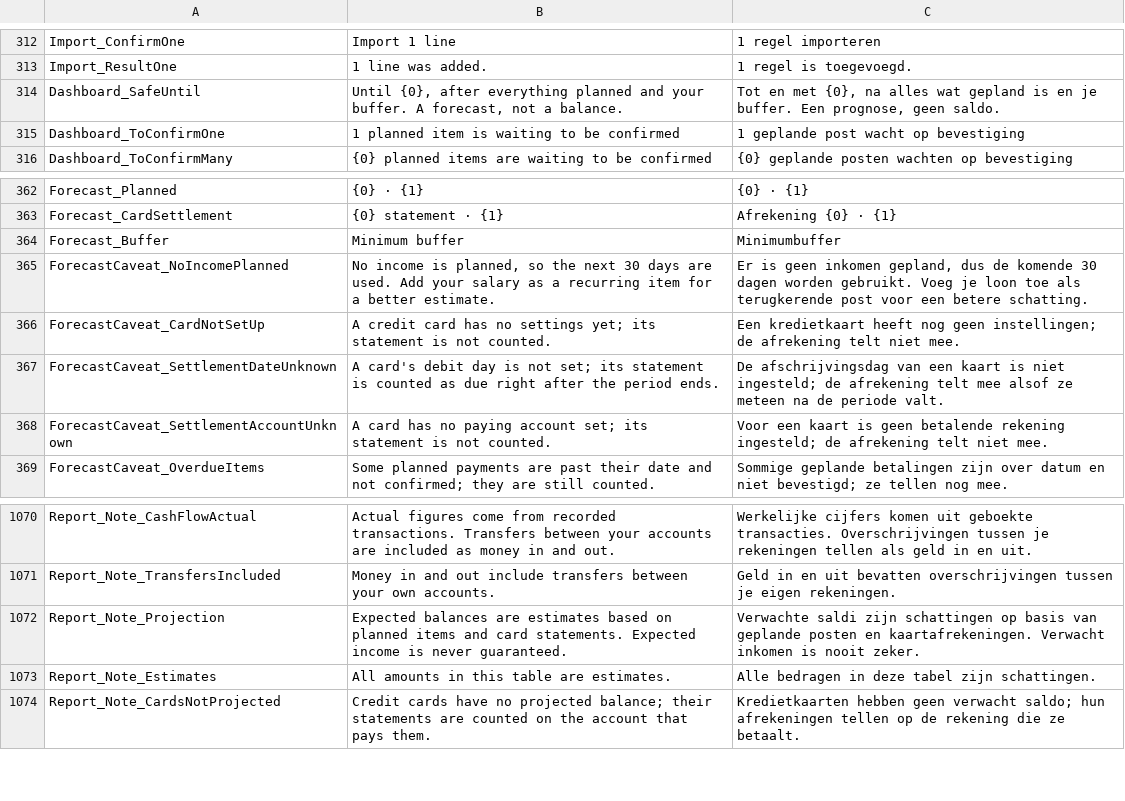
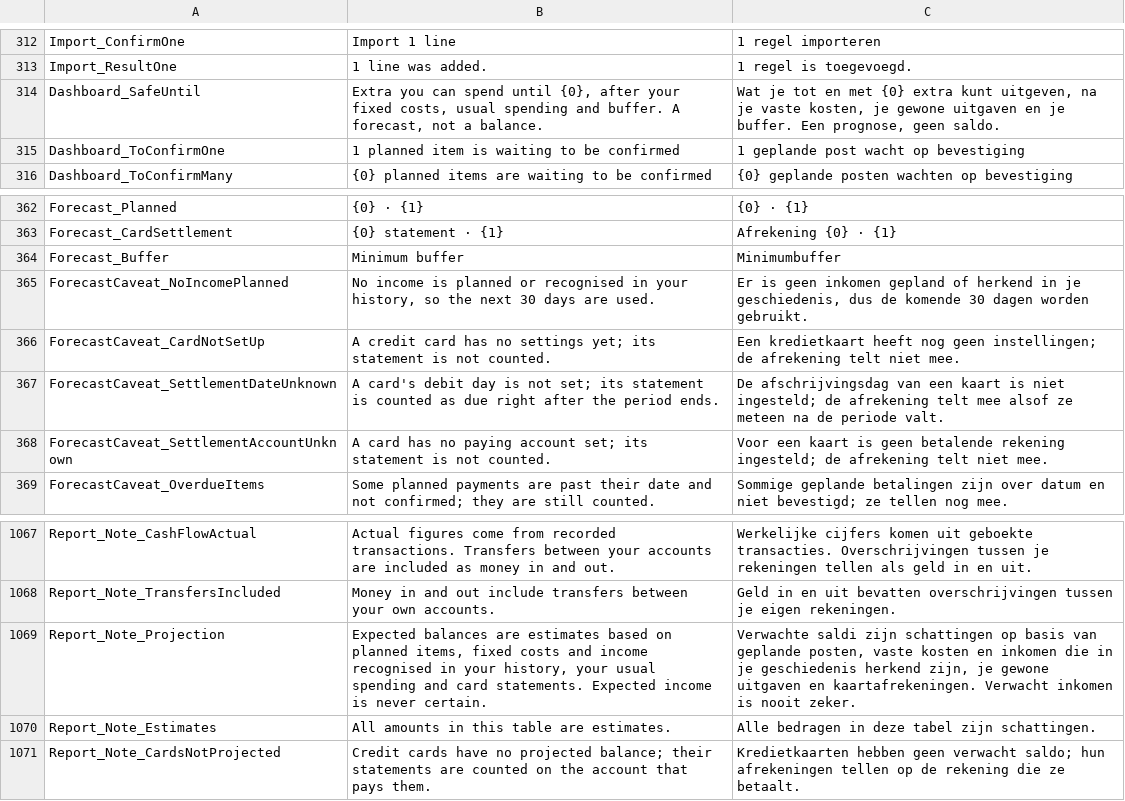
Before and after one commit to BenjaminSmet/personal-finance-os, a TSV file: docs/strings.tsv, drawn as a sheet; only a part is shown, gaps mark what is left out; the diff covers the shown part only.

```diff
--- a/docs/strings.tsv
+++ b/docs/strings.tsv
@@ -313,3 +313,3 @@ Import_ConfirmOne	Import 1 line	1 regel importeren
 Import_ResultOne	1 line was added.	1 regel is toegevoegd.
-Dashboard_SafeUntil	Until {0}, after everything planned and your buffer. A forecast, not a balance.	Tot en met {0}, na alles wat gepland is en je buffer. Een prognose, geen saldo.
+Dashboard_SafeUntil	Extra you can spend until {0}, after your fixed costs, usual spending and buffer. A forecast, not a balance.	Wat je tot en met {0} extra kunt uitgeven, na je vaste kosten, je gewone uitgaven en je buffer. Een prognose, geen saldo.
 Dashboard_ToConfirmOne	1 planned item is waiting to be confirmed	1 geplande post wacht op bevestiging
@@ -364,3 +364,3 @@ Forecast_CardSettlement	{0} statement · {1}	Afrekening {0} · {1}
 Forecast_Buffer	Minimum buffer	Minimumbuffer
-ForecastCaveat_NoIncomePlanned	No income is planned, so the next 30 days are used. Add your salary as a recurring item for a better estimate.	Er is geen inkomen gepland, dus de komende 30 dagen worden gebruikt. Voeg je loon toe als terugkerende post voor een betere schatting.
+ForecastCaveat_NoIncomePlanned	No income is planned or recognised in your history, so the next 30 days are used.	Er is geen inkomen gepland of herkend in je geschiedenis, dus de komende 30 dagen worden gebruikt.
 ForecastCaveat_CardNotSetUp	A credit card has no settings yet; its statement is not counted.	Een kredietkaart heeft nog geen instellingen; de afrekening telt niet mee.
@@ -1071,3 +1068,3 @@ Report_Note_CashFlowActual	Actual figures come from recorded transactions. Trans
 Report_Note_TransfersIncluded	Money in and out include transfers between your own accounts.	Geld in en uit bevatten overschrijvingen tussen je eigen rekeningen.
-Report_Note_Projection	Expected balances are estimates based on planned items and card statements. Expected income is never guaranteed.	Verwachte saldi zijn schattingen op basis van geplande posten en kaartafrekeningen. Verwacht inkomen is nooit zeker.
+Report_Note_Projection	Expected balances are estimates based on planned items, fixed costs and income recognised in your history, your usual spending and card statements. Expected income is never certain.	Verwachte saldi zijn schattingen op basis van geplande posten, vaste kosten en inkomen die in je geschiedenis herkend zijn, je gewone uitgaven en kaartafrekeningen. Verwacht inkomen is nooit zeker.
 Report_Note_Estimates	All amounts in this table are estimates.	Alle bedragen in deze tabel zijn schattingen.
```
Also changed, not shown: 31 added rows, 6 removed rows and 16 edited cells elsewhere in this file, 22 other files.
